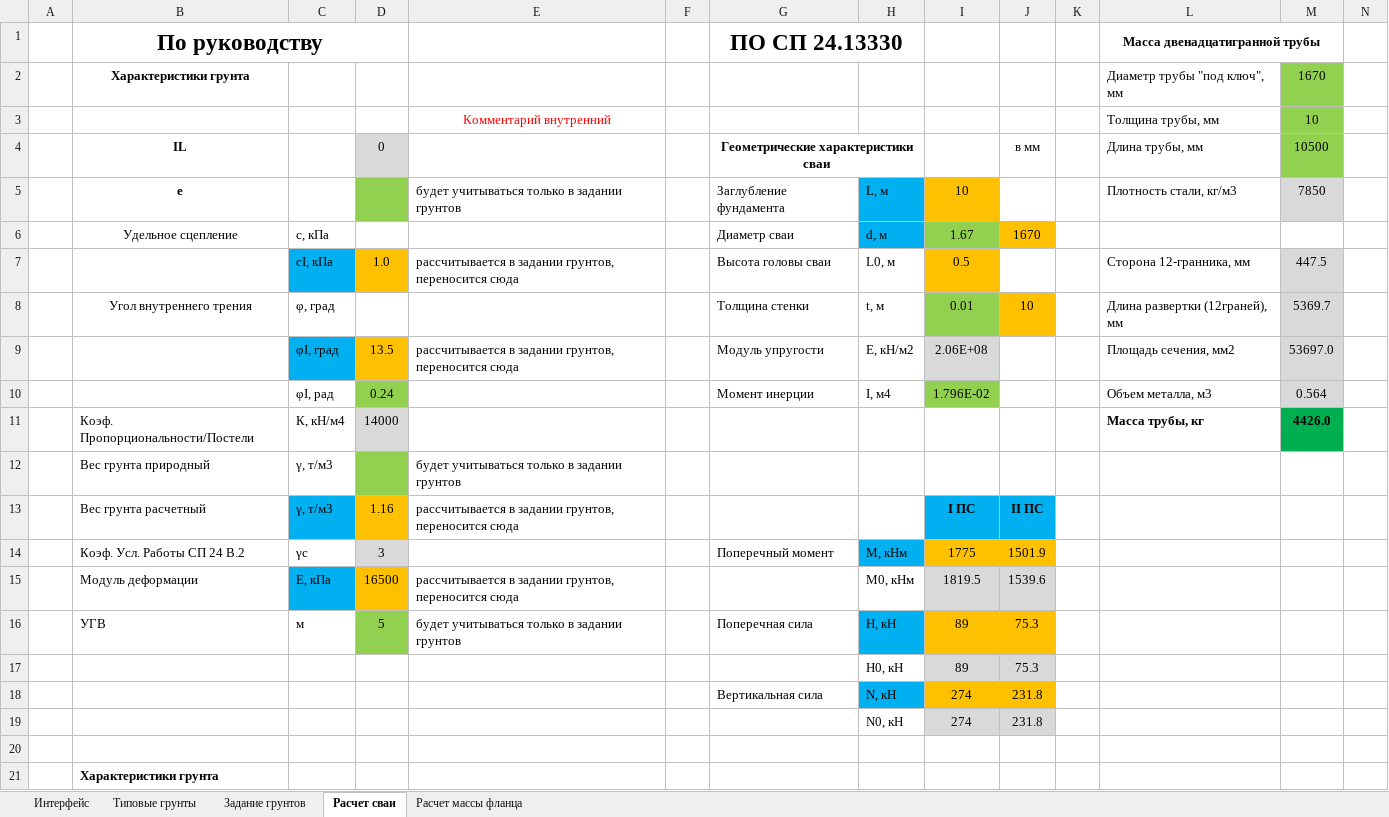
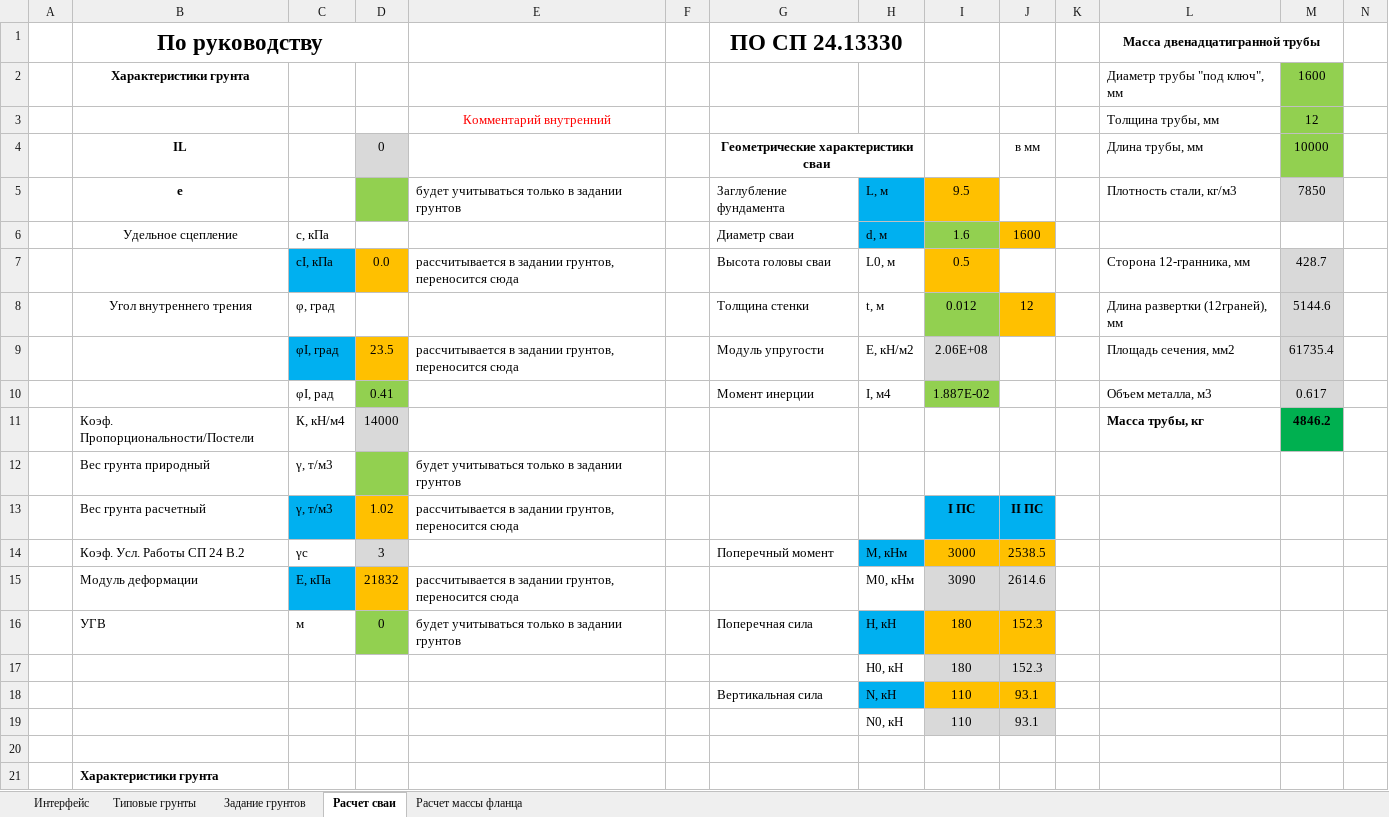
Before and after one commit to ArtemUshakov256/amast_ta, an Excel workbook: core/static/Фундамент/Расчет_сваи.xlsx, sheet Расчет сваи, drawn as a sheet; only a part is shown; values as stored, in another font and other column widths than the file's, no borders; removed rows and columns are numbered as before the commit, all else as after; rows hold the shown columns only; the diff covers the shown part only; the diff names each change by its address in the sheet, - before the commit and + after, or states it on an @@ line.

```diff
--- a/core/static/Фундамент/Расчет_сваи.xlsx (sheet Расчет сваи)
+++ b/core/static/Фундамент/Расчет_сваи.xlsx (sheet Расчет сваи)
-M2: 1670
+M2: 1600
-M3: 10
+M3: 12
-M4: 10500
+M4: 10000
-I5: 10
+I5: 9.5
-I6: 1.67
+I6: 1.6
-J6: 1670
+J6: 1600
-D7: 1.0
+D7: 0.0
-M7: 447.5
+M7: 428.7
-I8: 0.01
+I8: 0.012
-J8: 10
+J8: 12
-M8: 5369.7
+M8: 5144.6
-D9: 13.5
+D9: 23.5
-M9: 53697.0
+M9: 61735.4
-D10: 0.24
+D10: 0.41
-I10: 1.796E-02
+I10: 1.887E-02
-M10: 0.564
+M10: 0.617
-M11: 4426.0
+M11: 4846.2
-D13: 1.16
+D13: 1.02
-I14: 1775
+I14: 3000
-J14: 1501.9
+J14: 2538.5
-D15: 16500
+D15: 21832
-I15: 1819.5
+I15: 3090
-J15: 1539.6
+J15: 2614.6
-D16: 5
+D16: 0
-I16: 89
+I16: 180
-J16: 75.3
+J16: 152.3
-row 17:  |  |  |  |  |  |  | H0, кН | 89 | 75.3
-row 18:  |  |  |  |  |  | Вертикальная сила | N, кН | 274 | 231.8
-row 19:  |  |  |  |  |  |  | N0, кН | 274 | 231.8
+row 17:  |  |  |  |  |  |  | H0, кН | 180 | 152.3
+row 18:  |  |  |  |  |  | Вертикальная сила | N, кН | 110 | 93.1
+row 19:  |  |  |  |  |  |  | N0, кН | 110 | 93.1
```
Also changed, not shown: 55 edited cells elsewhere in this sheet, sheet Задание грунтов, sheet Расчет массы фланца, sheet Типовые грунты, sheet Интерфейс, formulas that keep their value, 9 other files.
